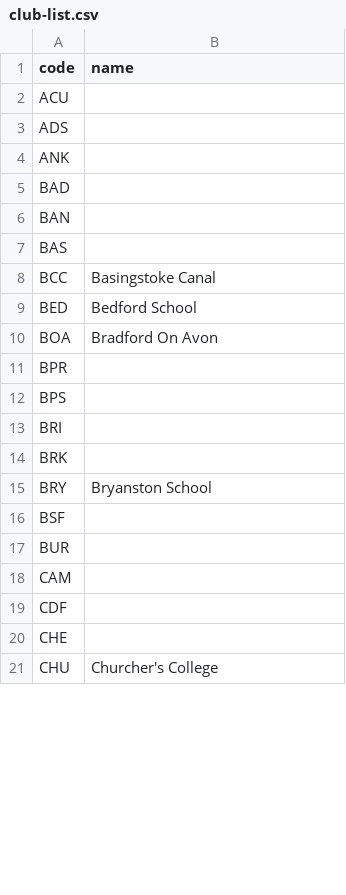
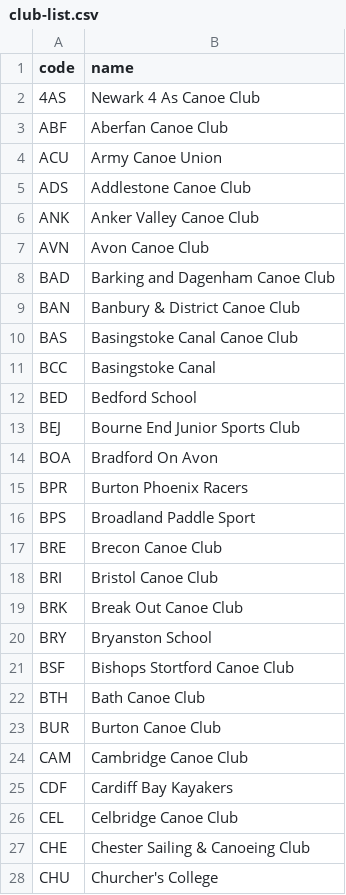
Before and after one commit to datawookie/paddle, a CSV file: club-list.csv, drawn as a sheet; only a part is shown; the diff covers the shown part only.

Commit message:
feat: Add missing canoe club names

```diff
--- a/club-list.csv
+++ b/club-list.csv
@@ -1,21 +1,28 @@
 code,name
-ACU,
-ADS,
-ANK,
-BAD,
-BAN,
-BAS,
+4AS,Newark 4 As Canoe Club
+ABF,Aberfan Canoe Club
+ACU,Army Canoe Union
+ADS,Addlestone Canoe Club
+ANK,Anker Valley Canoe Club
+AVN,Avon Canoe Club
+BAD,Barking and Dagenham Canoe Club
+BAN,Banbury & District Canoe Club
+BAS,Basingstoke Canal Canoe Club
 BCC,Basingstoke Canal
 BED,Bedford School
+BEJ,Bourne End Junior Sports Club
 BOA,Bradford On Avon
-BPR,
-BPS,
-BRI,
-BRK,
+BPR,Burton Phoenix Racers
+BPS,Broadland Paddle Sport
+BRE,Brecon Canoe Club
+BRI,Bristol Canoe Club
+BRK,Break Out Canoe Club
 BRY,Bryanston School
-BSF,
-BUR,
-CAM,
-CDF,
-CHE,
+BSF,Bishops Stortford Canoe Club
+BTH,Bath Canoe Club
+BUR,Burton Canoe Club
+CAM,Cambridge Canoe Club
+CDF,Cardiff Bay Kayakers
+CEL,Celbridge Canoe Club
+CHE,Chester Sailing & Canoeing Club
 CHU,Churcher's College
```
Also changed, not shown: 44 added rows and 46 edited cells elsewhere in this file.
